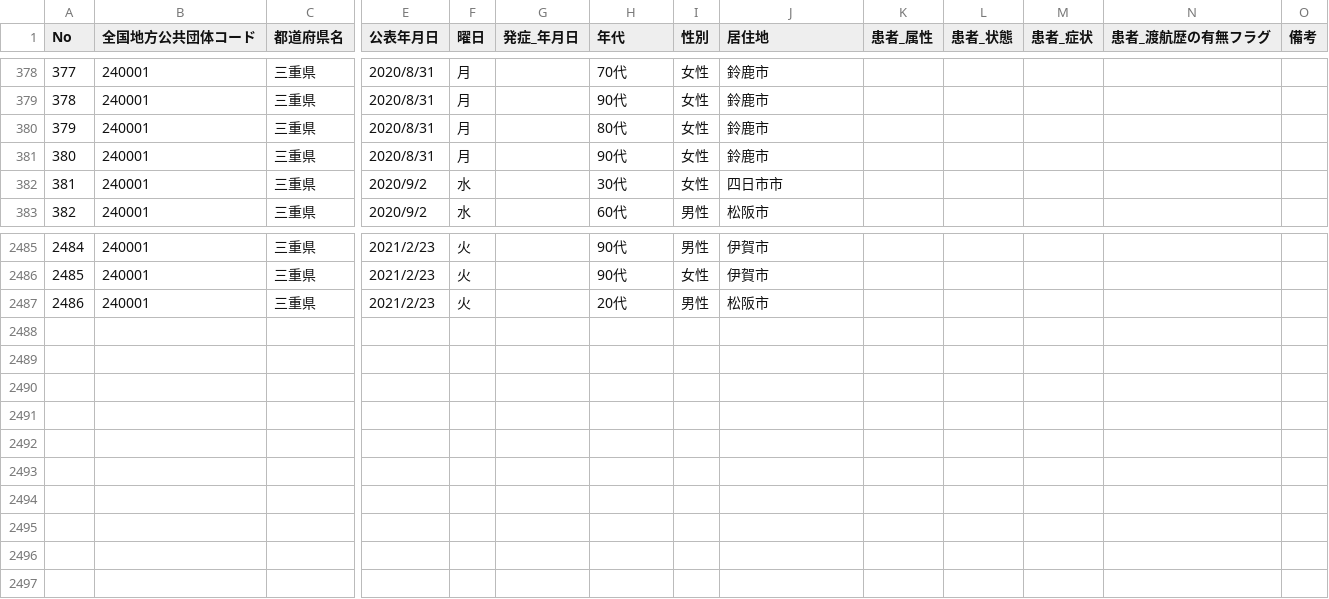
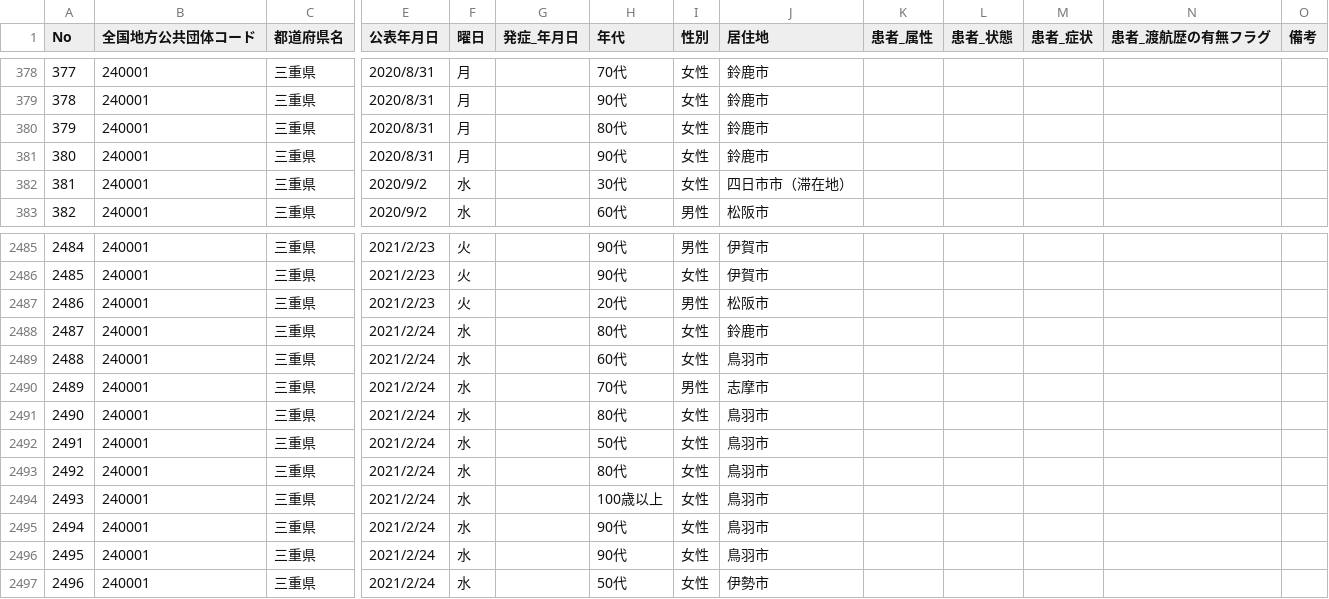
Before and after one commit to code4sabae/opendatagojp, a CSV file: csv/mie-ken/patients.csv, drawn as a sheet; only a part is shown, gaps mark what is left out; rows hold the shown columns only; the diff names each change by its address in the sheet, - before the commit and + after, or states it on an @@ line.

Commit message:
update data

```diff
--- a/csv/mie-ken/patients.csv
+++ b/csv/mie-ken/patients.csv
-J382 (居住地): 四日市市
+J382 (居住地): 四日市市（滞在地）
+row 2488: 2487 | 240001 | 三重県 | 2021/2/24 | 水 |  | 80代 | 女性 | 鈴鹿市
+row 2489: 2488 | 240001 | 三重県 | 2021/2/24 | 水 |  | 60代 | 女性 | 鳥羽市
+row 2490: 2489 | 240001 | 三重県 | 2021/2/24 | 水 |  | 70代 | 男性 | 志摩市
+row 2491: 2490 | 240001 | 三重県 | 2021/2/24 | 水 |  | 80代 | 女性 | 鳥羽市
+row 2492: 2491 | 240001 | 三重県 | 2021/2/24 | 水 |  | 50代 | 女性 | 鳥羽市
+row 2493: 2492 | 240001 | 三重県 | 2021/2/24 | 水 |  | 80代 | 女性 | 鳥羽市
+row 2494: 2493 | 240001 | 三重県 | 2021/2/24 | 水 |  | 100歳以上 | 女性 | 鳥羽市
+row 2495: 2494 | 240001 | 三重県 | 2021/2/24 | 水 |  | 90代 | 女性 | 鳥羽市
+row 2496: 2495 | 240001 | 三重県 | 2021/2/24 | 水 |  | 90代 | 女性 | 鳥羽市
+row 2497: 2496 | 240001 | 三重県 | 2021/2/24 | 水 |  | 50代 | 女性 | 伊勢市
```
Also changed, not shown: csv/fukui-ken/call-center-cases.csv, csv/fukui-ken/hospitalization-cases.csv, 3 other files.
